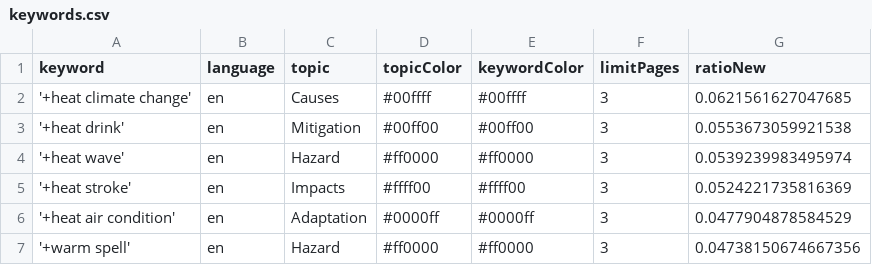
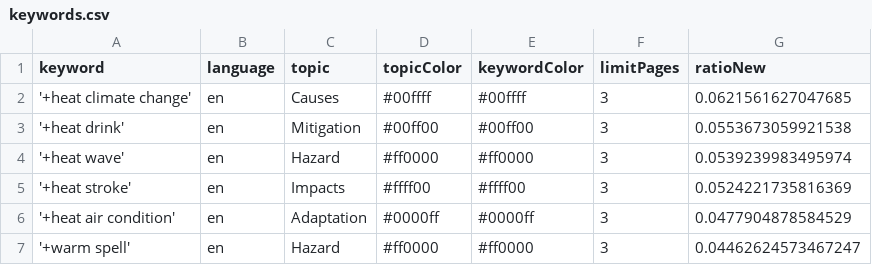
Before and after one commit to magaliekathrin-news/HeatIsComing, a CSV file: keywords.csv, drawn as a sheet.

Commit message:
Commit from GitHub Actions (harvest:0.0)

```diff
--- a/keywords.csv
+++ b/keywords.csv
@@ -6,2 +6,2 @@ keyword,language,topic,topicColor,keywordColor,limitPages,ratioNew
 '+heat air condition',en,Adaptation,#0000ff,#0000ff,3,0.0477904878584529
-'+warm spell',en,Hazard,#ff0000,#ff0000,3,0.04738150674667356
+'+warm spell',en,Hazard,#ff0000,#ff0000,3,0.04462624573467247
```
